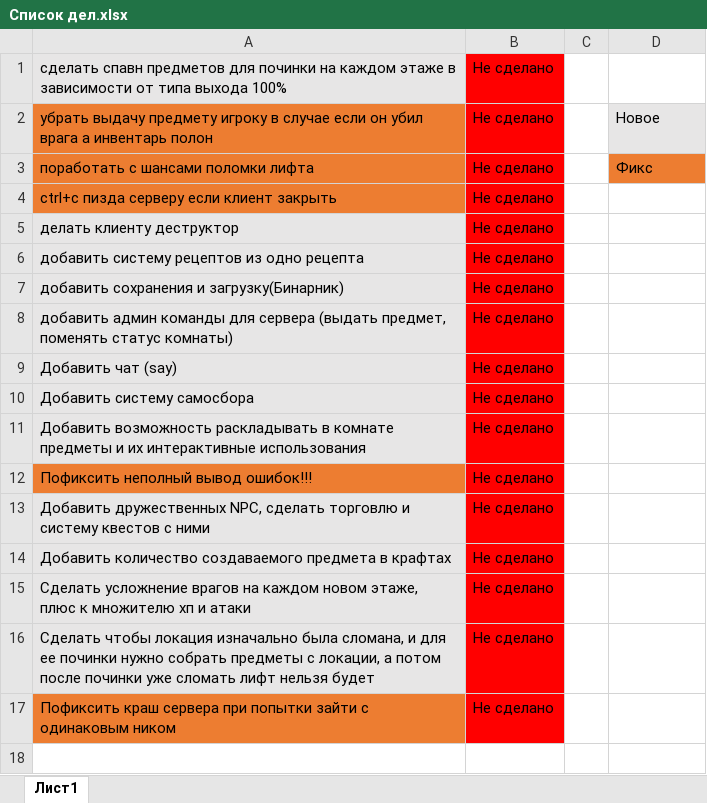
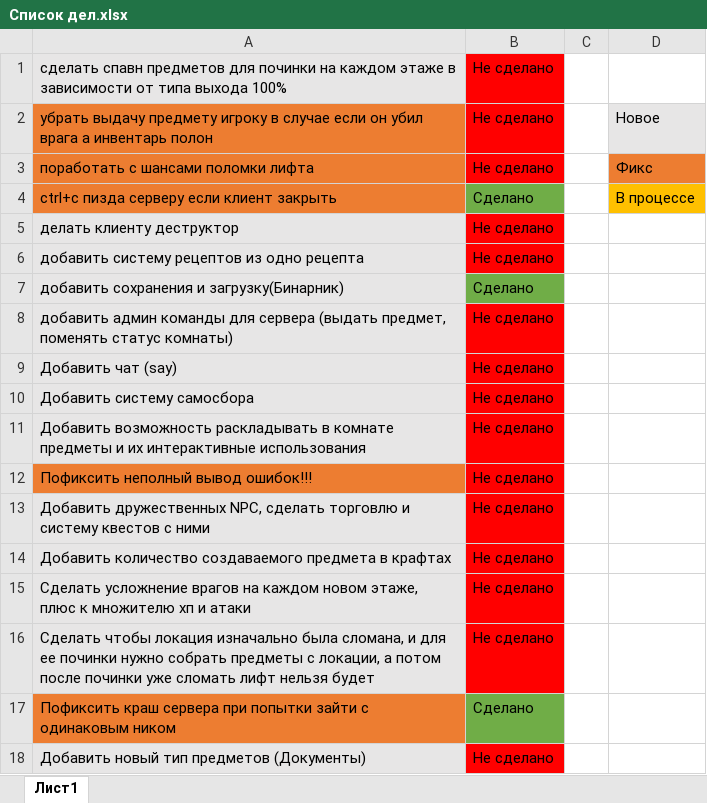
Before and after one commit to GamePadd/GigahrushMUD, an Excel workbook: Список дел.xlsx, sheet Лист1, drawn as a sheet; values as stored, in another font and other column widths than the file's, no borders; the diff names each change by its address in the sheet, - before the commit and + after, or states it on an @@ line.

```diff
--- a/Список дел.xlsx (sheet Лист1)
+++ b/Список дел.xlsx (sheet Лист1)
-B4: Не сделано
+B4: Cделано
-B4 fill: #FF0000
+B4 fill: #70AD47
-D4: (empty)
+D4: В процессе
-D4 fill: none
+D4 fill: #FFC000
-B7: Не сделано
+B7: Cделано
-B7 fill: #FF0000
+B7 fill: #70AD47
-B17: Не сделано
+B17: Cделано
-B17 fill: #FF0000
+B17 fill: #70AD47
+row 18: Добавить новый тип предметов (Документы) | Не сделано
```
Also changed, not shown: 5 other files.
